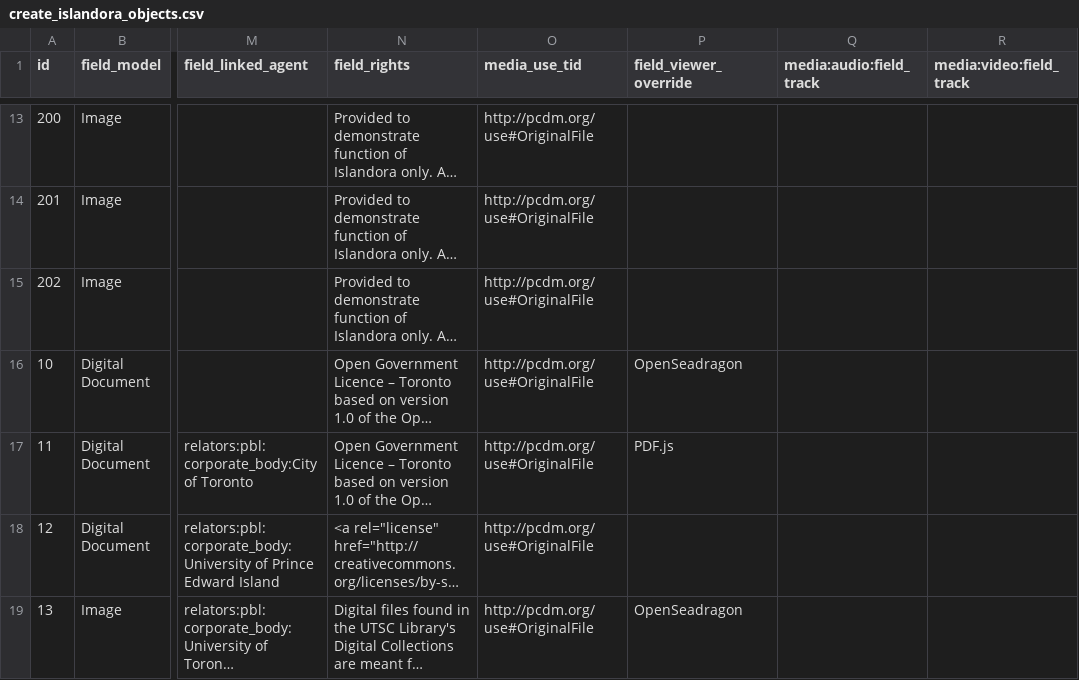
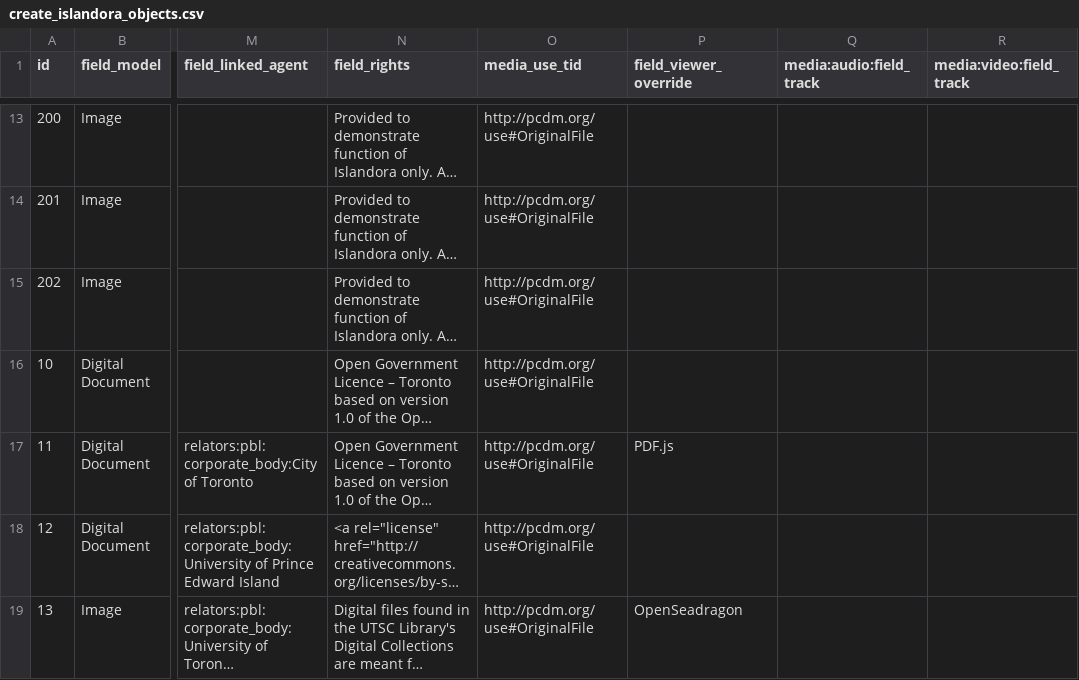
Before and after one commit to alxp/islandora_demo_objects, a CSV file: create_islandora_objects.csv, drawn as a sheet; only a part is shown, gaps mark what is left out; long unchanged cells end in …; the diff names each change by its address in the sheet, - before the commit and + after, or states it on an @@ line.

Commit message:
Remove openseadragon tag from .xlsx object.

```diff
--- a/create_islandora_objects.csv
+++ b/create_islandora_objects.csv
-P16 (field_viewer_override): OpenSeadragon
+P16 (field_viewer_override): (empty)
```
